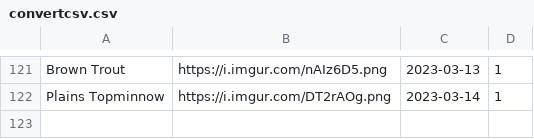
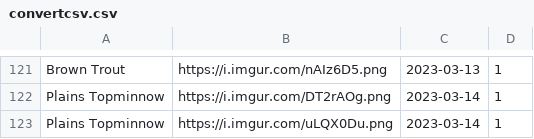
Before and after one commit to cogrpar/FishNetStreamCapture, a CSV file: convertcsv.csv, drawn as a sheet; only a part is shown, gaps mark what is left out; the diff names each change by its address in the sheet, - before the commit and + after, or states it on an @@ line.

```diff
--- a/convertcsv.csv
+++ b/convertcsv.csv
+row 123: Plains Topminnow | https://i.imgur.com/uLQX0Du.png | 2023-03-14 | 1
```
Also changed, not shown: 2 other files.
